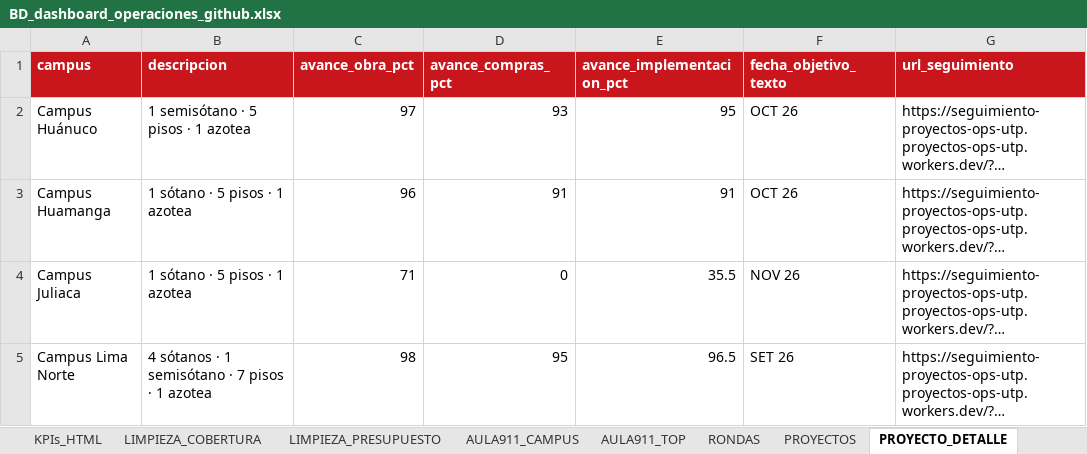
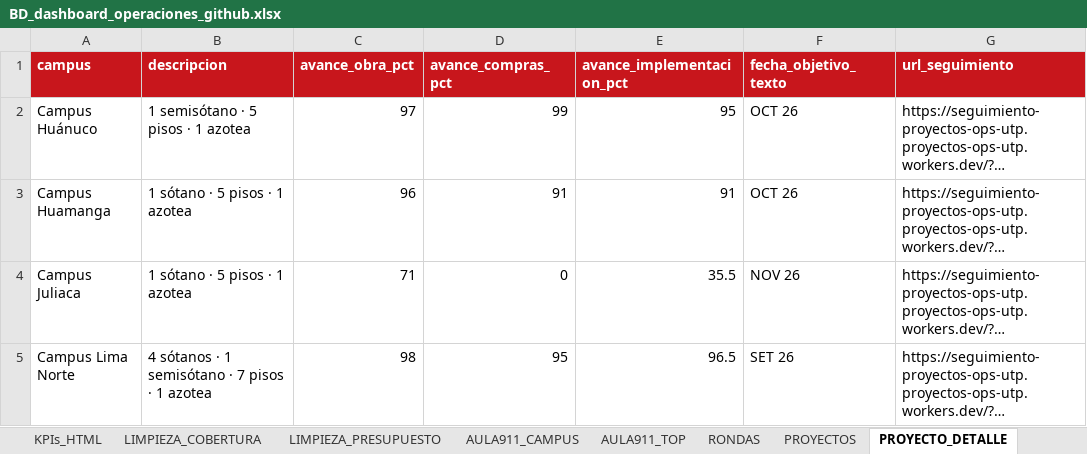
Before and after one commit to proyectosopsutp/proyectos-operaciones_dashboard, an Excel workbook: BD_dashboard_operaciones_github.xlsx, sheet PROYECTO_DETALLE, drawn as a sheet; long unchanged cells end in …; values as stored, in another font and other column widths than the file's, no borders; table styles not drawn; the diff names each change by its address in the sheet, - before the commit and + after, or states it on an @@ line.

```diff
--- a/BD_dashboard_operaciones_github.xlsx (sheet PROYECTO_DETALLE)
+++ b/BD_dashboard_operaciones_github.xlsx (sheet PROYECTO_DETALLE)
-D2 (avance_compras_pct): 93
+D2 (avance_compras_pct): 99
```
Also changed, not shown: sheet PROYECTOS.
